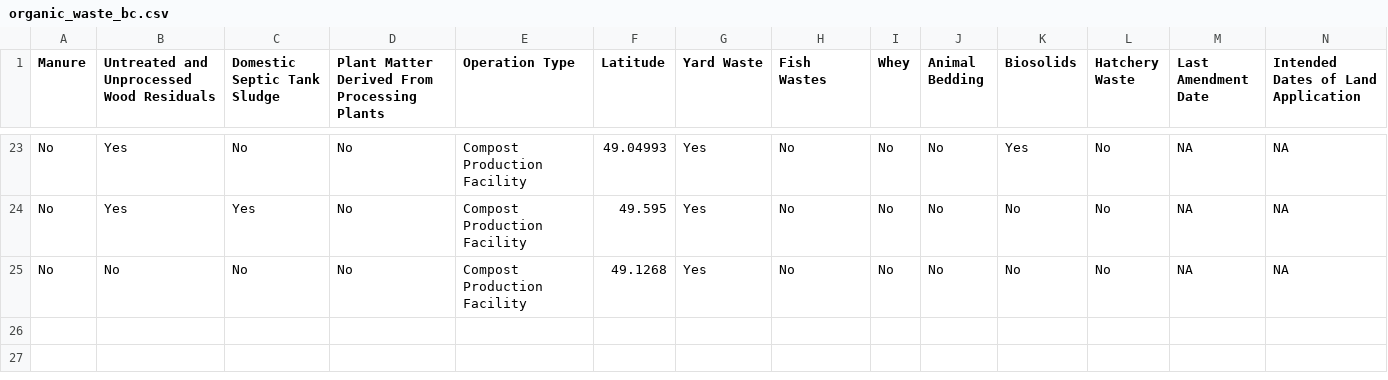
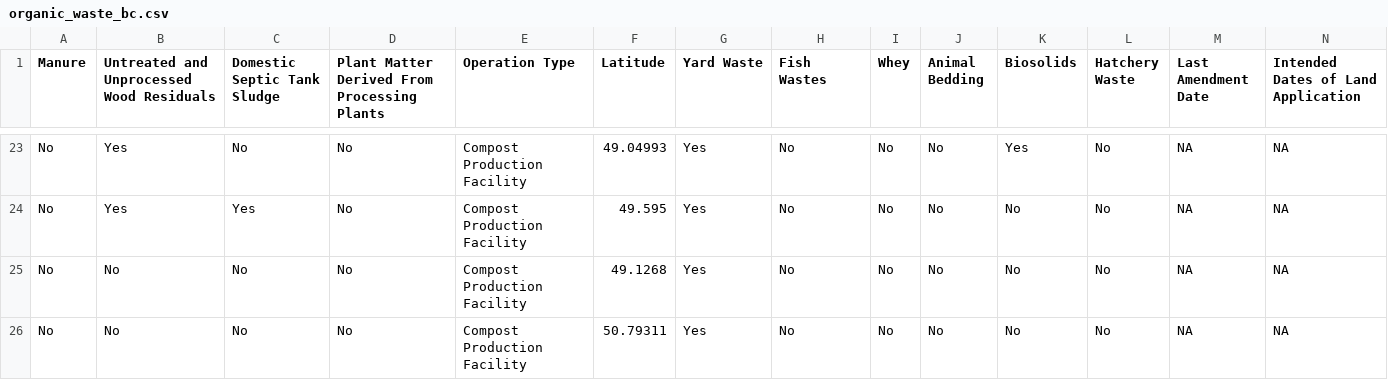
Before and after one commit to TOTA-git/TOTA-Solid-Waste-Dashboard, a CSV file: data/cache/organic_waste_bc.csv, drawn as a sheet; only a part is shown, gaps mark what is left out; rows hold the shown columns only; the diff names each change by its address in the sheet, - before the commit and + after, or states it on an @@ line.

```diff
--- a/data/cache/organic_waste_bc.csv
+++ b/data/cache/organic_waste_bc.csv
+row 26: No | No | No | No | Compost Production Facility | 50.79311 | Yes | No | No | No | No | No | NA | NA
```
Also changed, not shown: data/cache/refresh_log.csv, 1 other file.
